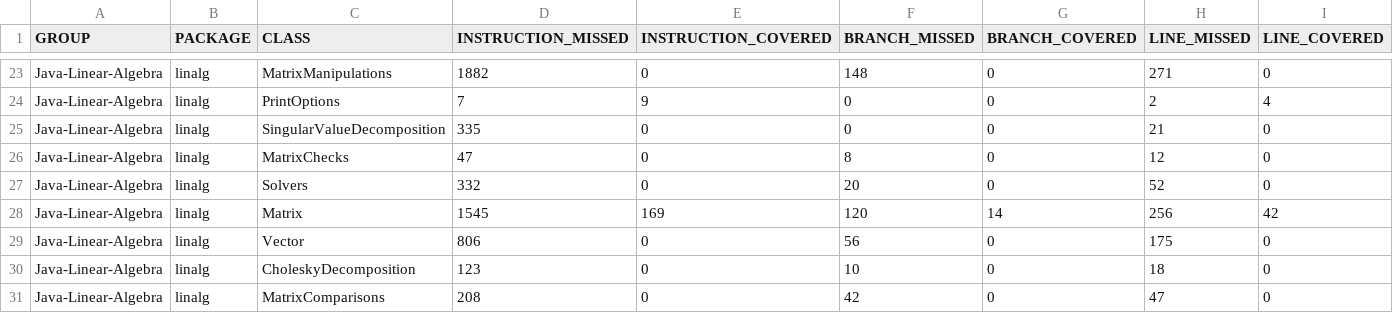
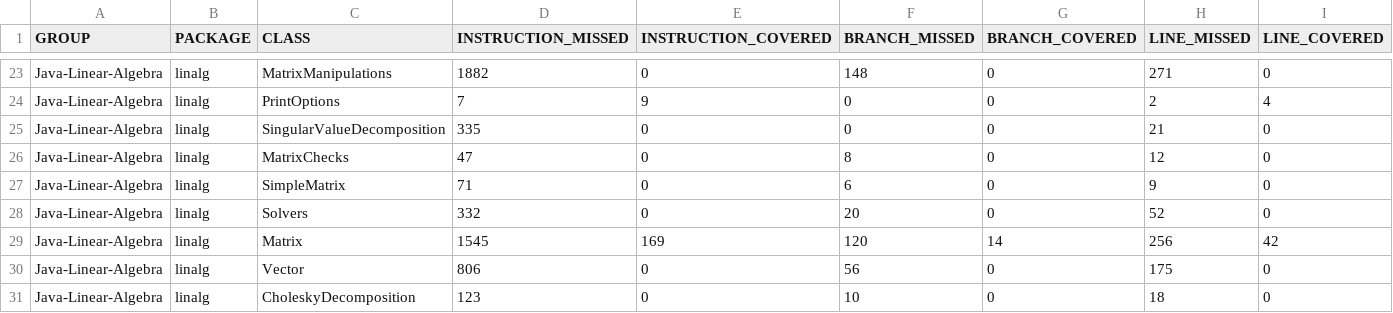
Before and after one commit to jacobdwatters/Java-Linear-Algebra, a CSV file: target/site/jacoco/jacoco.csv, drawn as a sheet; only a part is shown, gaps mark what is left out; the shorter side is filled out with more unchanged rows; rows hold the shown columns only; the diff names each change by its address in the sheet, - before the commit and + after, or states it on an @@ line.

Commit message:
Added sumToEachCol() method in MatrixOperations
This sums a column vector to each column of a matrix.

```diff
--- a/target/site/jacoco/jacoco.csv
+++ b/target/site/jacoco/jacoco.csv
+row 27: Java-Linear-Algebra | linalg | SimpleMatrix | 71 | 0 | 6 | 0 | 9 | 0
```
Also changed, not shown: 14 other files.
